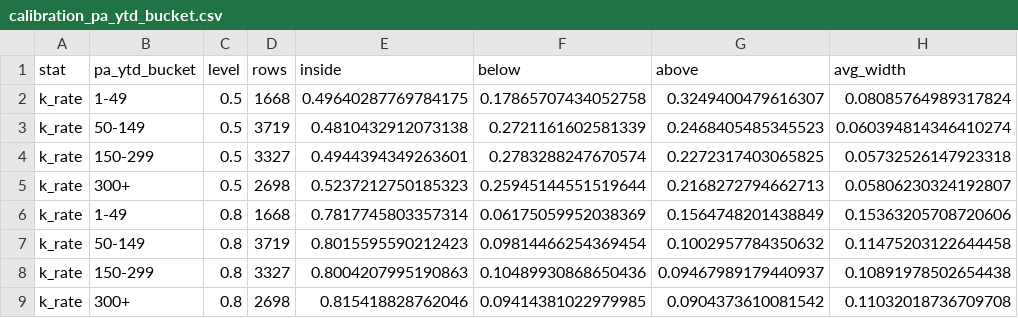
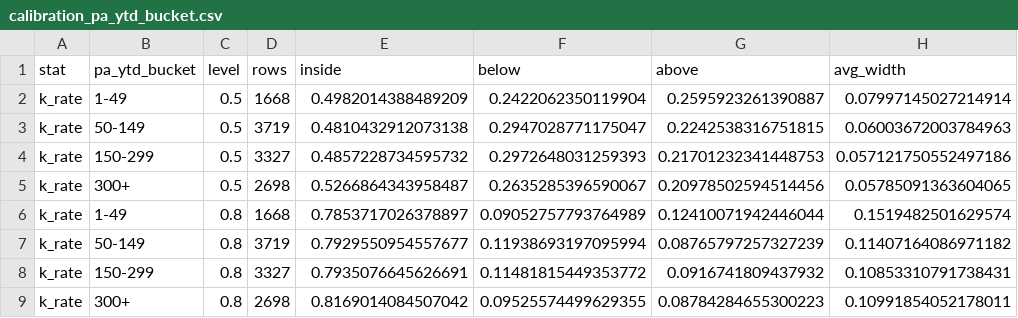
Before and after one commit to rylefrois/mlb-hitter-projections, a CSV file: reports/calibration_pa_ytd_bucket.csv, drawn as a sheet; only a part is shown; the diff covers the shown part only.

```diff
--- a/reports/calibration_pa_ytd_bucket.csv
+++ b/reports/calibration_pa_ytd_bucket.csv
@@ -1,9 +1,9 @@
 stat,pa_ytd_bucket,level,rows,inside,below,above,avg_width
-k_rate,1-49,0.5,1668,0.49640287769784175,0.17865707434052758,0.3249400479616307,0.08085764989317824
-k_rate,50-149,0.5,3719,0.4810432912073138,0.2721161602581339,0.2468405485345523,0.060394814346410274
-k_rate,150-299,0.5,3327,0.4944394349263601,0.2783288247670574,0.2272317403065825,0.05732526147923318
-k_rate,300+,0.5,2698,0.5237212750185323,0.25945144551519644,0.2168272794662713,0.05806230324192807
-k_rate,1-49,0.8,1668,0.7817745803357314,0.06175059952038369,0.1564748201438849,0.15363205708720606
-k_rate,50-149,0.8,3719,0.8015595590212423,0.09814466254369454,0.1002957784350632,0.11475203122644458
-k_rate,150-299,0.8,3327,0.8004207995190863,0.10489930868650436,0.09467989179440937,0.10891978502654438
-k_rate,300+,0.8,2698,0.815418828762046,0.09414381022979985,0.0904373610081542,0.11032018736709708
+k_rate,1-49,0.5,1668,0.4982014388489209,0.2422062350119904,0.2595923261390887,0.07997145027214914
+k_rate,50-149,0.5,3719,0.4810432912073138,0.2947028771175047,0.2242538316751815,0.06003672003784963
+k_rate,150-299,0.5,3327,0.4857228734595732,0.2972648031259393,0.21701232341448753,0.057121750552497186
+k_rate,300+,0.5,2698,0.5266864343958487,0.2635285396590067,0.20978502594514456,0.05785091363604065
+k_rate,1-49,0.8,1668,0.7853717026378897,0.09052757793764989,0.12410071942446044,0.1519482501629574
+k_rate,50-149,0.8,3719,0.7929550954557677,0.11938693197095994,0.08765797257327239,0.11407164086971182
+k_rate,150-299,0.8,3327,0.7935076645626691,0.11481815449353772,0.0916741809437932,0.10853310791738431
+k_rate,300+,0.8,2698,0.8169014084507042,0.09525574499629355,0.08784284655300223,0.10991854052178011
```
Also changed, not shown: 110 edited cells elsewhere in this file, reports/backtest_asof_month.csv, reports/backtest_overall.csv, 10 other files.
